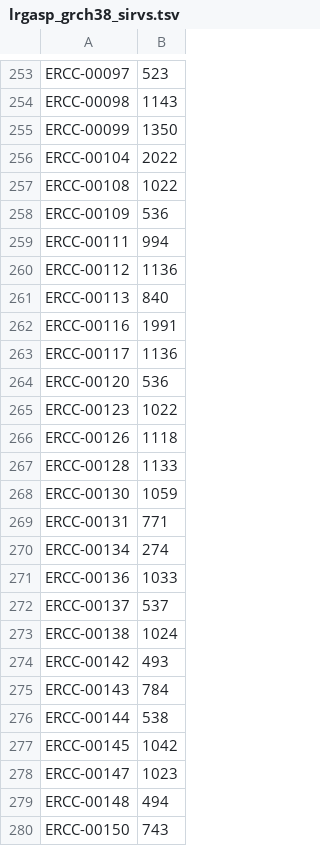
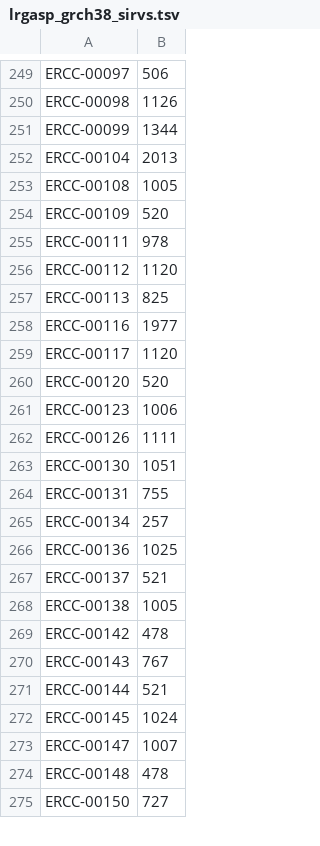
Before and after one commit to LRGASP/lrgasp-submissions, a TSV file: lib/lrgasp/data/lrgasp_grch38_sirvs.tsv, drawn as a sheet; only a part is shown, gaps mark what is left out; removed rows and columns are numbered as before the commit, all else as after; the diff covers the shown part only; the diff names each change by its address in the sheet, - before the commit and + after, or states it on an @@ line.

```diff
--- a/lib/lrgasp/data/lrgasp_grch38_sirvs.tsv
+++ b/lib/lrgasp/data/lrgasp_grch38_sirvs.tsv
-B249: 523
+B249: 506
-B250: 1143
+B250: 1126
-B251: 1350
+B251: 1344
-B252: 2022
+B252: 2013
-B253: 1022
+B253: 1005
-B254: 536
+B254: 520
-B255: 994
+B255: 978
-B256: 1136
+B256: 1120
-B257: 840
+B257: 825
-B258: 1991
+B258: 1977
-B259: 1136
+B259: 1120
-B260: 536
+B260: 520
-B261: 1022
+B261: 1006
-B262: 1118
+B262: 1111
-row 267: ERCC-00128 | 1133
-B263: 1059
+B263: 1051
-B264: 771
+B264: 755
-B265: 274
+B265: 257
-B266: 1033
+B266: 1025
-B267: 537
+B267: 521
-B268: 1024
+B268: 1005
-B269: 493
+B269: 478
-B270: 784
+B270: 767
-B271: 538
+B271: 521
-B272: 1042
+B272: 1024
-B273: 1023
+B273: 1007
-B274: 494
+B274: 478
-B275: 743
+B275: 727
```
Also changed, not shown: 15 added rows, 4 removed rows and 64 edited cells elsewhere in this file, 5 other files.
